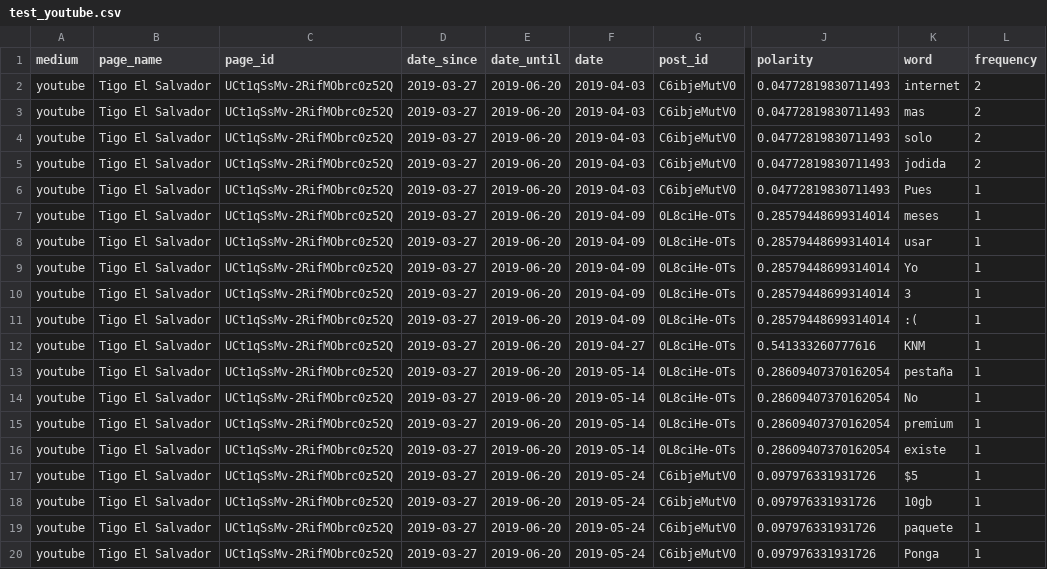
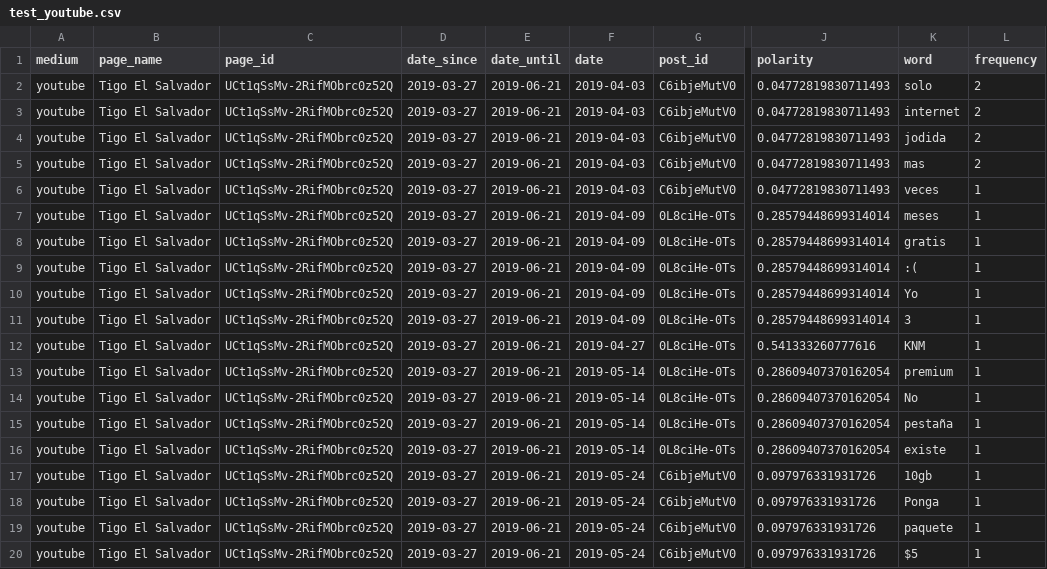
Before and after one commit to DavidRoldan523/value_room, a CSV file: API/test_youtube.csv, drawn as a sheet; only a part is shown, gaps mark what is left out; the diff names each change by its address in the sheet, - before the commit and + after, or states it on an @@ line.

```diff
--- a/API/test_youtube.csv
+++ b/API/test_youtube.csv
-E2:E20 (date_until): 2019-06-20
+E2:E20 (date_until): 2019-06-21
-K2 (word): internet
+K2 (word): solo
-K3 (word): mas
+K3 (word): internet
-K4 (word): solo
+K4 (word): jodida
-K5 (word): jodida
+K5 (word): mas
-K6 (word): Pues
+K6 (word): veces
-K8 (word): usar
+K8 (word): gratis
-K9 (word): Yo
+K9 (word): :(
-K10 (word): 3
+K10 (word): Yo
-K11 (word): :(
+K11 (word): 3
-K13 (word): pestaña
+K13 (word): premium
-K15 (word): premium
+K15 (word): pestaña
-K17 (word): $5
+K17 (word): 10gb
-K18 (word): 10gb
+K18 (word): Ponga
-K20 (word): Ponga
+K20 (word): $5
```
Also changed, not shown: 4 other files.
